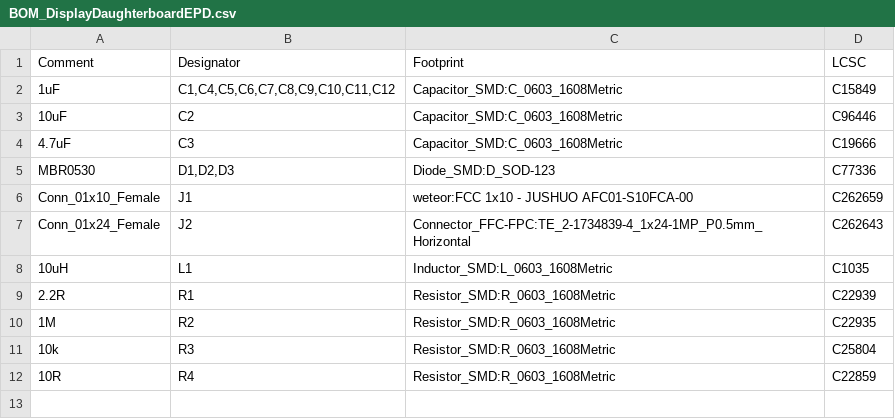
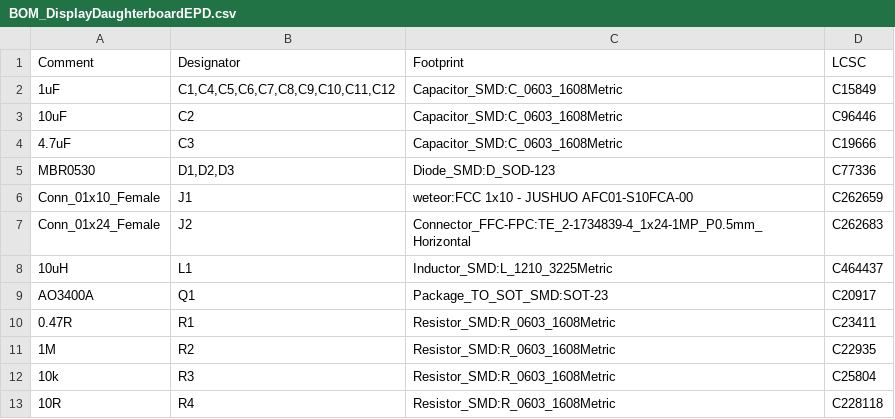
Before and after one commit to weteor/Tipper-TF, a CSV file: production/PCB_DisplayBoard/BOM_DisplayDaughterboardEPD.csv, drawn as a sheet.

Commit message:
new production files for display

```diff
--- a/production/PCB_DisplayBoard/BOM_DisplayDaughterboardEPD.csv
+++ b/production/PCB_DisplayBoard/BOM_DisplayDaughterboardEPD.csv
@@ -6,7 +6,8 @@ MBR0530,"D1,D2,D3",Diode_SMD:D_SOD-123,C77336
 Conn_01x10_Female,J1,weteor:FCC 1x10 - JUSHUO AFC01-S10FCA-00,C262659
-Conn_01x24_Female,J2,Connector_FFC-FPC:TE_2-1734839-4_1x24-1MP_P0.5mm_Horizontal,C262643
-10uH,L1,Inductor_SMD:L_0603_1608Metric,C1035
-2.2R,R1,Resistor_SMD:R_0603_1608Metric,C22939
+Conn_01x24_Female,J2,Connector_FFC-FPC:TE_2-1734839-4_1x24-1MP_P0.5mm_Horizontal,C262683
+10uH,L1,Inductor_SMD:L_1210_3225Metric,C464437
+AO3400A,Q1,Package_TO_SOT_SMD:SOT-23,C20917
+0.47R,R1,Resistor_SMD:R_0603_1608Metric,C23411
 1M,R2,Resistor_SMD:R_0603_1608Metric,C22935
 10k,R3,Resistor_SMD:R_0603_1608Metric,C25804
-10R,R4,Resistor_SMD:R_0603_1608Metric,C22859
+10R,R4,Resistor_SMD:R_0603_1608Metric,C228118
```
Also changed, not shown: 2 other files.
